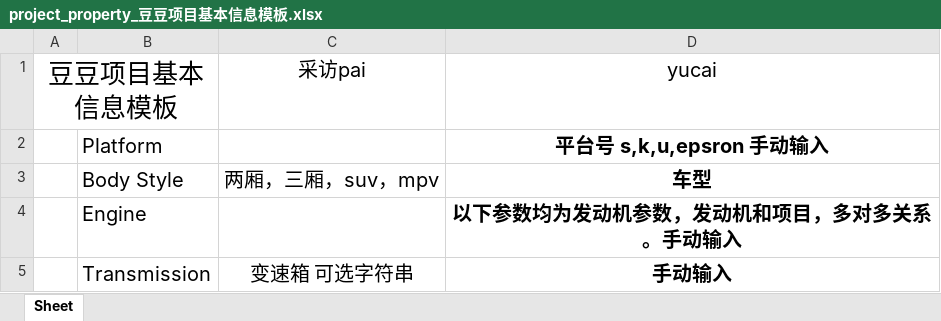
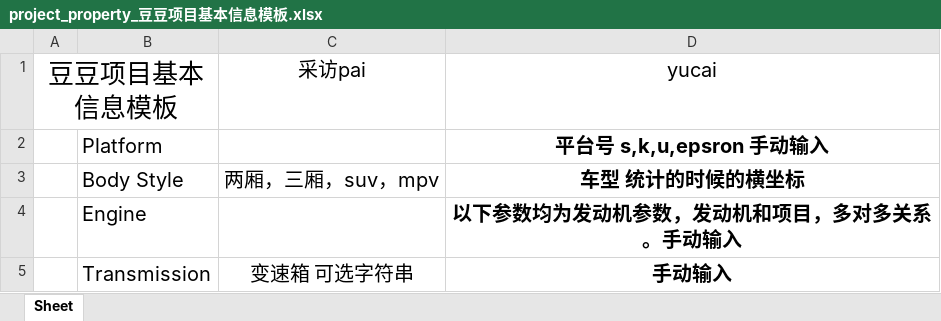
Before and after one commit to FridaCai/DreAssistor, an Excel workbook: app/res/xls/project_property_豆豆项目基本信息模板.xlsx, sheet Sheet, drawn as a sheet; only a part is shown; values as stored, in another font and other column widths than the file's, no borders; charts and pictures not drawn; the diff names each change by its address in the sheet, - before the commit and + after, or states it on an @@ line.

```diff
--- a/app/res/xls/project_property_豆豆项目基本信息模板.xlsx (sheet Sheet)
+++ b/app/res/xls/project_property_豆豆项目基本信息模板.xlsx (sheet Sheet)
-D3 (yucai): 车型
+D3 (yucai): 车型 统计的时候的横坐标
```
Also changed, not shown: charts or pictures, 21 other files.
